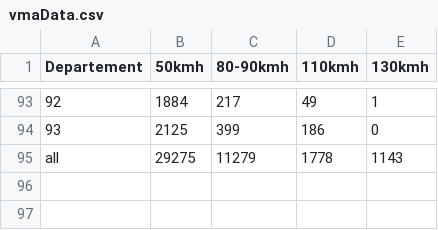
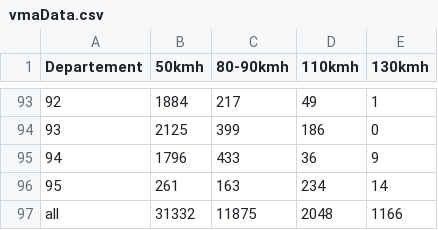
Before and after one commit to matthieu994/OpenData, a CSV file: data/vmaData.csv, drawn as a sheet; only a part is shown, gaps mark what is left out; removed rows and columns are numbered as before the commit, all else as after; the diff names each change by its address in the sheet, - before the commit and + after, or states it on an @@ line.

```diff
--- a/data/vmaData.csv
+++ b/data/vmaData.csv
-row 95: all | 29275 | 11279 | 1778 | 1143
+row 95: 94 | 1796 | 433 | 36 | 9
+row 96: 95 | 261 | 163 | 234 | 14
+row 97: all | 31332 | 11875 | 2048 | 1166
```
Also changed, not shown: 2 other files.
